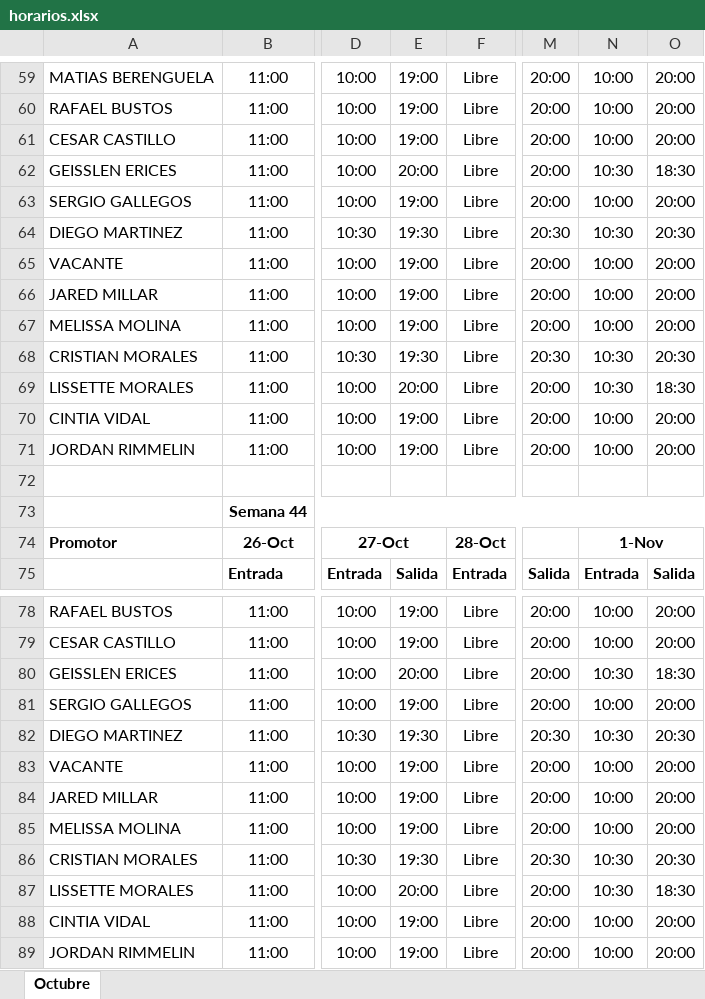
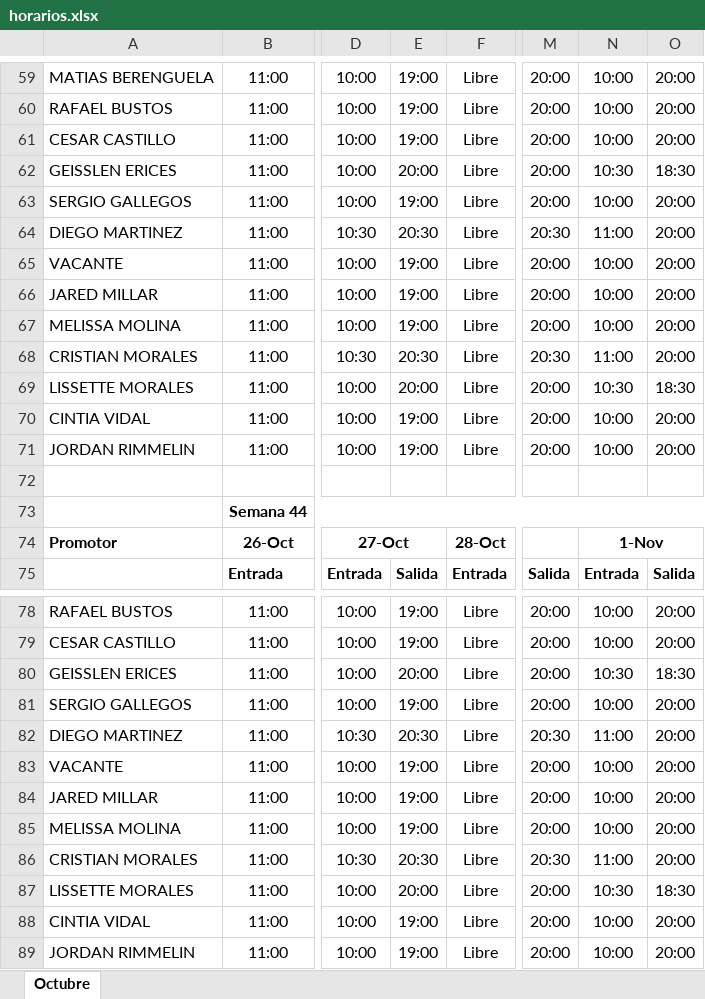
Before and after one commit to jordanrimmelinj-coder/Turnos-Octubre, an Excel workbook: horarios.xlsx, sheet Octubre, drawn as a sheet; only a part is shown, gaps mark what is left out; values as stored, in another font and other column widths than the file's, no borders; the diff covers the shown part only; the diff names each change by its address in the sheet, - before the commit and + after, or states it on an @@ line.

```diff
--- a/horarios.xlsx (sheet Octubre)
+++ b/horarios.xlsx (sheet Octubre)
-E64: 19:30
+E64: 20:30
-N64: 10:30
+N64: 11:00
-O64: 20:30
+O64: 20:00
-E68: 19:30
+E68: 20:30
-N68: 10:30
+N68: 11:00
-O68: 20:30
+O68: 20:00
-E82: 19:30
+E82: 20:30
-N82: 10:30
+N82: 11:00
-O82: 20:30
+O82: 20:00
-E86: 19:30
+E86: 20:30
-N86: 10:30
+N86: 11:00
-O86: 20:30
+O86: 20:00
```
Also changed, not shown: 62 edited cells elsewhere in this sheet.
